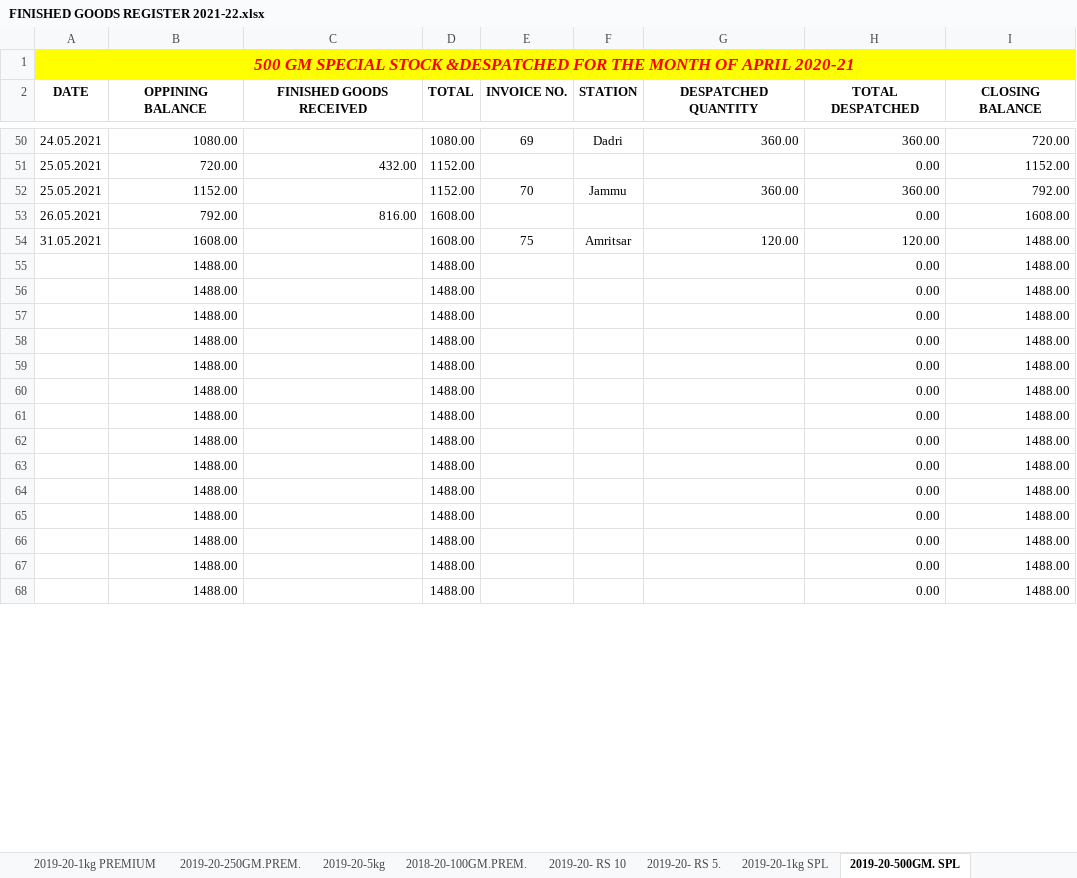
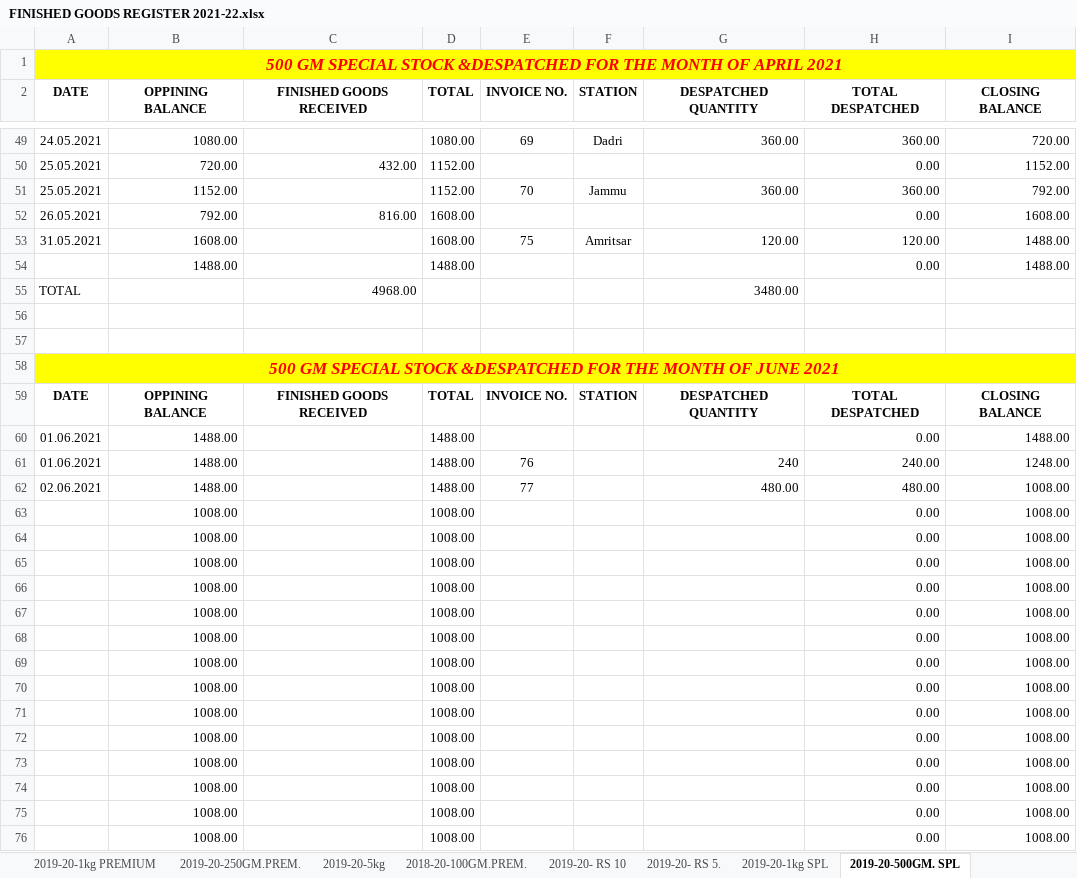
Before and after one commit to TusharPanja15/excel, an Excel workbook: FINISHED GOODS REGISTER 2021-22.xlsx, sheet 2019-20-500GM. SPL, drawn as a sheet; only a part is shown, gaps mark what is left out; values as stored, in another font and other column widths than the file's, no borders; removed rows and columns are numbered as before the commit, all else as after; the diff covers the shown part only; the diff names each change by its address in the sheet, - before the commit and + after, or states it on an @@ line.

```diff
--- a/FINISHED GOODS REGISTER 2021-22.xlsx (sheet 2019-20-500GM. SPL)
+++ b/FINISHED GOODS REGISTER 2021-22.xlsx (sheet 2019-20-500GM. SPL)
-A1 (DATE): …OF APRIL 2020-21
+A1 (DATE): …OF APRIL 2021
-row 56:  | 1488.00 |  | 1488.00 |  |  |  | 0.00 | 1488.00
-row 57:  | 1488.00 |  | 1488.00 |  |  |  | 0.00 | 1488.00
-row 58:  | 1488.00 |  | 1488.00 |  |  |  | 0.00 | 1488.00
-row 59:  | 1488.00 |  | 1488.00 |  |  |  | 0.00 | 1488.00
-row 60:  | 1488.00 |  | 1488.00 |  |  |  | 0.00 | 1488.00
-row 61:  | 1488.00 |  | 1488.00 |  |  |  | 0.00 | 1488.00
-row 62:  | 1488.00 |  | 1488.00 |  |  |  | 0.00 | 1488.00
-row 63:  | 1488.00 |  | 1488.00 |  |  |  | 0.00 | 1488.00
-row 64:  | 1488.00 |  | 1488.00 |  |  |  | 0.00 | 1488.00
-row 65:  | 1488.00 |  | 1488.00 |  |  |  | 0.00 | 1488.00
+row 55: TOTAL |  | 4968.00 |  |  |  | 3480.00
-row 56:  | 1488.00 |  | 1488.00 |  |  |  | 0.00 | 1488.00
+row 56: (empty)
-row 57:  | 1488.00 |  | 1488.00 |  |  |  | 0.00 | 1488.00
+row 57: (empty)
+row 58: 500 GM SPECIAL STOCK &DESPATCHED FOR THE MONTH OF JUNE 2021
+row 59: DATE | OPPINING BALANCE | FINISHED GOODS RECEIVED | TOTAL | INVOICE NO. | STATION | DESPATCHED QUANTITY | TOTAL DESPATCHED | CLOSING BALANCE
-A60 (DATE): (empty)
+A60 (DATE): 01.06.2021
+row 61: 01.06.2021 | 1488.00 |  | 1488.00 | 76 |  | 240 | 240.00 | 1248.00
+row 62: 02.06.2021 | 1488.00 |  | 1488.00 | 77 |  | 480.00 | 480.00 | 1008.00
+row 63:  | 1008.00 |  | 1008.00 |  |  |  | 0.00 | 1008.00
+row 64:  | 1008.00 |  | 1008.00 |  |  |  | 0.00 | 1008.00
+row 65:  | 1008.00 |  | 1008.00 |  |  |  | 0.00 | 1008.00
+row 66:  | 1008.00 |  | 1008.00 |  |  |  | 0.00 | 1008.00
+row 67:  | 1008.00 |  | 1008.00 |  |  |  | 0.00 | 1008.00
+row 68:  | 1008.00 |  | 1008.00 |  |  |  | 0.00 | 1008.00
+row 69:  | 1008.00 |  | 1008.00 |  |  |  | 0.00 | 1008.00
+row 70:  | 1008.00 |  | 1008.00 |  |  |  | 0.00 | 1008.00
+row 71:  | 1008.00 |  | 1008.00 |  |  |  | 0.00 | 1008.00
+row 72:  | 1008.00 |  | 1008.00 |  |  |  | 0.00 | 1008.00
+row 73:  | 1008.00 |  | 1008.00 |  |  |  | 0.00 | 1008.00
+row 74:  | 1008.00 |  | 1008.00 |  |  |  | 0.00 | 1008.00
+row 75:  | 1008.00 |  | 1008.00 |  |  |  | 0.00 | 1008.00
+row 76:  | 1008.00 |  | 1008.00 |  |  |  | 0.00 | 1008.00
```
Also changed, not shown: 1 added row, 1 removed row and 2 edited cells elsewhere in this sheet, sheet 2019-20-250GM. SPL, sheet 2019-20- 500GM JAR, sheet 2019-20-1kg SPL, sheet 2019-20-5kg, sheet 2019-20-250GM.PREM., sheet 2019-20-250GM. CRT, 4 more sheets, formulas that keep their value, BLENDED TEA STOCK REGISTER 2021-22.xlsx, D.K STATEMENT -2021-22.xlsx, 6 other files.
